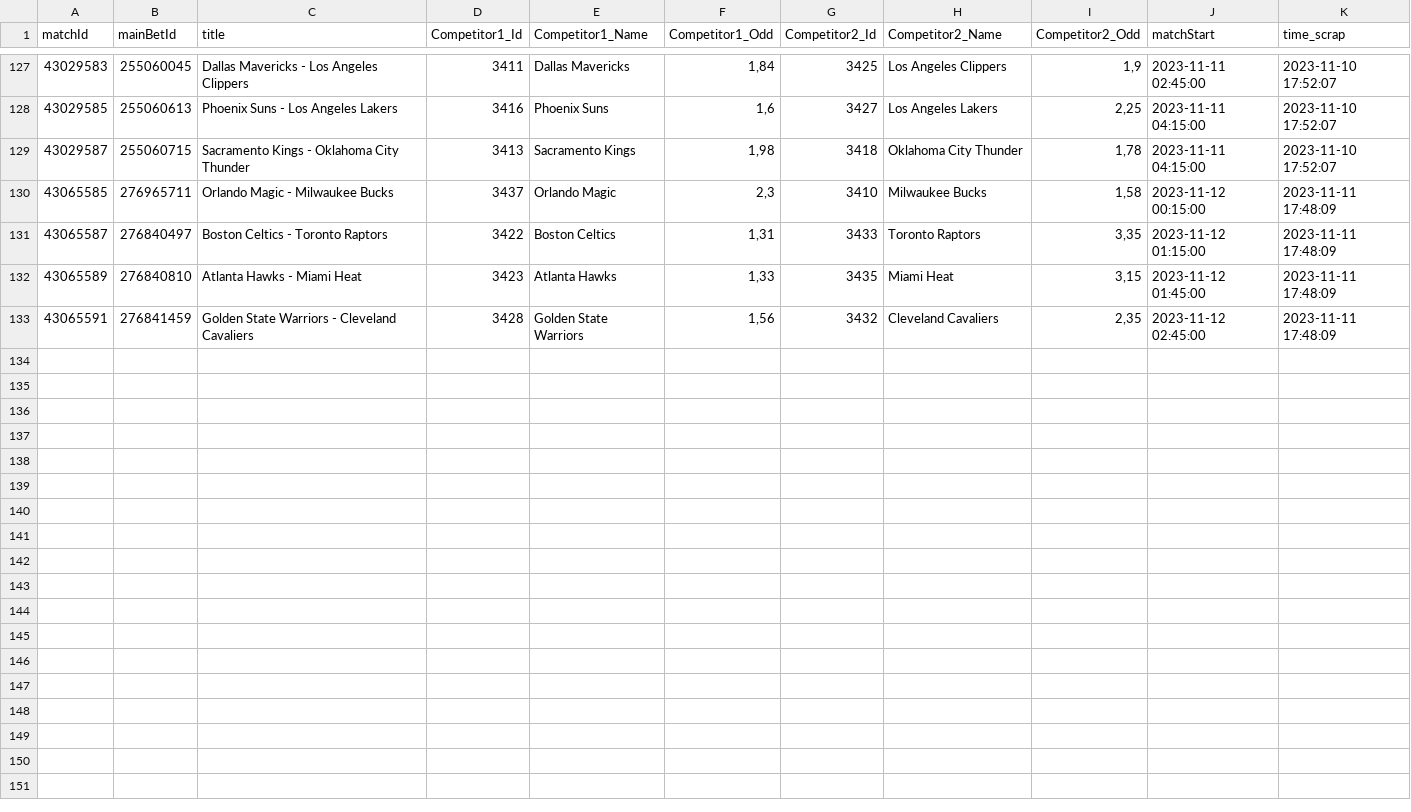
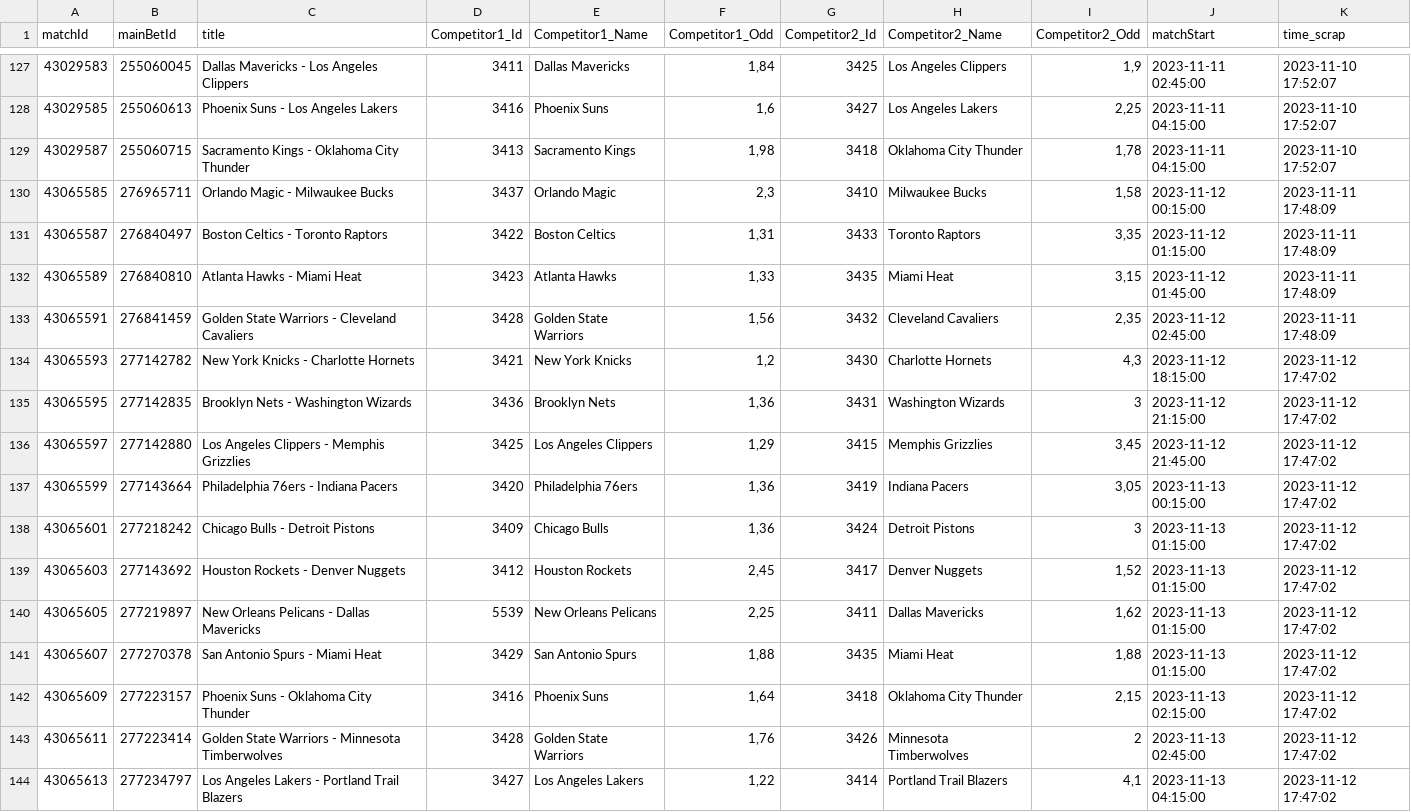
Before and after one commit to Alexis-vs/winaRaque, a CSV file: inst/extdata/nba_matchs.csv, drawn as a sheet; only a part is shown, gaps mark what is left out.

Commit message:
Add nba matchs in data

```diff
--- a/inst/extdata/nba_matchs.csv
+++ b/inst/extdata/nba_matchs.csv
@@ -133 +133,12 @@
 "43065591";"276841459";"Golden State Warriors - Cleveland Cavaliers";"3428";"Golden State Warriors";1,56;"3432";"Cleveland Cavaliers";2,35;2023-11-12 02:45:00;2023-11-11 17:48:09
+"43065593";"277142782";"New York Knicks - Charlotte Hornets";"3421";"New York Knicks";1,2;"3430";"Charlotte Hornets";4,3;2023-11-12 18:15:00;2023-11-12 17:47:02
+"43065595";"277142835";"Brooklyn Nets - Washington Wizards";"3436";"Brooklyn Nets";1,36;"3431";"Washington Wizards";3;2023-11-12 21:15:00;2023-11-12 17:47:02
+"43065597";"277142880";"Los Angeles Clippers - Memphis Grizzlies";"3425";"Los Angeles Clippers";1,29;"3415";"Memphis Grizzlies";3,45;2023-11-12 21:45:00;2023-11-12 17:47:02
+"43065599";"277143664";"Philadelphia 76ers - Indiana Pacers";"3420";"Philadelphia 76ers";1,36;"3419";"Indiana Pacers";3,05;2023-11-13 00:15:00;2023-11-12 17:47:02
+"43065601";"277218242";"Chicago Bulls - Detroit Pistons";"3409";"Chicago Bulls";1,36;"3424";"Detroit Pistons";3;2023-11-13 01:15:00;2023-11-12 17:47:02
+"43065603";"277143692";"Houston Rockets - Denver Nuggets";"3412";"Houston Rockets";2,45;"3417";"Denver Nuggets";1,52;2023-11-13 01:15:00;2023-11-12 17:47:02
+"43065605";"277219897";"New Orleans Pelicans - Dallas Mavericks";"5539";"New Orleans Pelicans";2,25;"3411";"Dallas Mavericks";1,62;2023-11-13 01:15:00;2023-11-12 17:47:02
+"43065607";"277270378";"San Antonio Spurs - Miami Heat";"3429";"San Antonio Spurs";1,88;"3435";"Miami Heat";1,88;2023-11-13 01:15:00;2023-11-12 17:47:02
+"43065609";"277223157";"Phoenix Suns - Oklahoma City Thunder";"3416";"Phoenix Suns";1,64;"3418";"Oklahoma City Thunder";2,15;2023-11-13 02:15:00;2023-11-12 17:47:02
+"43065611";"277223414";"Golden State Warriors - Minnesota Timberwolves";"3428";"Golden State Warriors";1,76;"3426";"Minnesota Timberwolves";2;2023-11-13 02:45:00;2023-11-12 17:47:02
+"43065613";"277234797";"Los Angeles Lakers - Portland Trail Blazers";"3427";"Los Angeles Lakers";1,22;"3414";"Portland Trail Blazers";4,1;2023-11-13 04:15:00;2023-11-12 17:47:02
```
Also changed, not shown: 1 other file.
